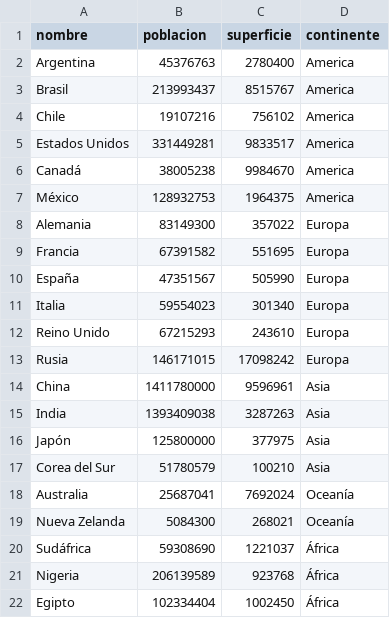
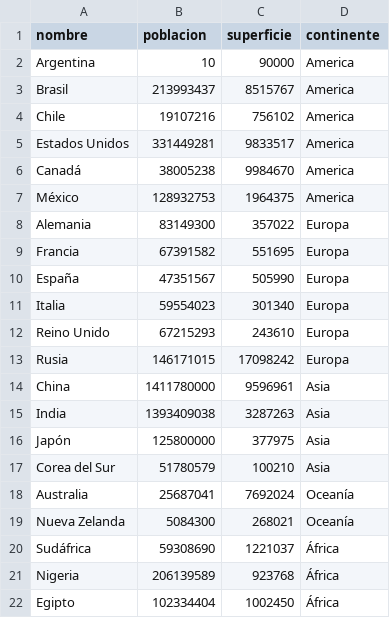
Before and after one commit to FranciscoNicolasBrignani/Programaci-n-I-TP-Integrador, a CSV file: countries.csv, drawn as a sheet.

```diff
--- a/countries.csv
+++ b/countries.csv
@@ -1,3 +1,3 @@
 nombre,poblacion,superficie,continente
-Argentina,45376763,2780400,America
+Argentina,10,90000,America
 Brasil,213993437,8515767,America
```
Also changed, not shown: 1 other file.
